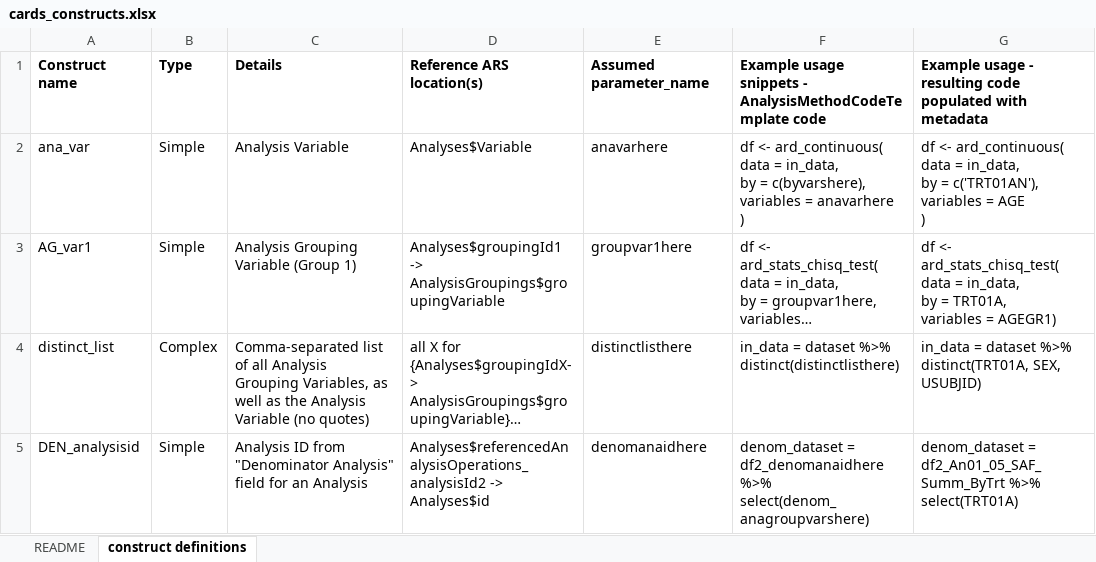
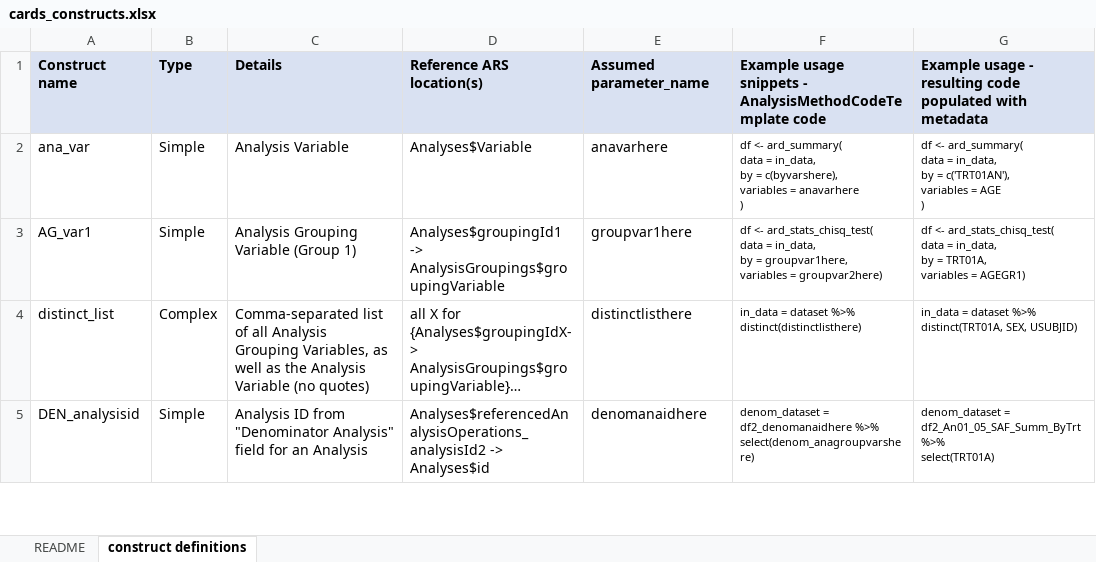
Before and after one commit to clymbclinical/siera, an Excel workbook: inst/extdata/cards_constructs.xlsx, sheet construct definitions, drawn as a sheet; only a part is shown; long unchanged cells end in …; values as stored, in another font and other column widths than the file's, no borders; ↵ is a line break in a cell; the diff covers the shown part only; the diff names each change by its address in the sheet, - before the commit and + after, or states it on an @@ line.

Commit message:
Fix #139: update cards_constructs.xlsx and expand CLAUDE.md
- cards_constructs.xlsx: replace deprecated ard_categorical()/ard_continuous()
  with ard_tabulate()/ard_summary() (cards >= 0.7.0 renames)
- cards_constructs.xlsx: rewrite README sheet — content was buried in a column
  header and invisible; now 8 readable rows with proper section descriptions
- CLAUDE.md: merge remote content with new sections (key files, coding
  standards, ADaM conventions, pharmaverse ecosystem, git workflow)
- .Rbuildignore: exclude CLAUDE.md from CRAN bundle

```diff
--- a/inst/extdata/cards_constructs.xlsx (sheet construct definitions)
+++ b/inst/extdata/cards_constructs.xlsx (sheet construct definitions)
-A1:G1 fill: none
+A1:G1 fill: #D9E1F2
-F2: df <- ard_continuous( ↵ data =…
+F2: df <- ard_summary( ↵ data =…
@@ F2:G5 text size: smaller @@
-G2: df <- ard_continuous( ↵ data =…
+G2: df <- ard_summary( ↵ data =…
```
Also changed, not shown: 12 edited cells and cell formats elsewhere in this sheet, sheet README, 2 other files.
